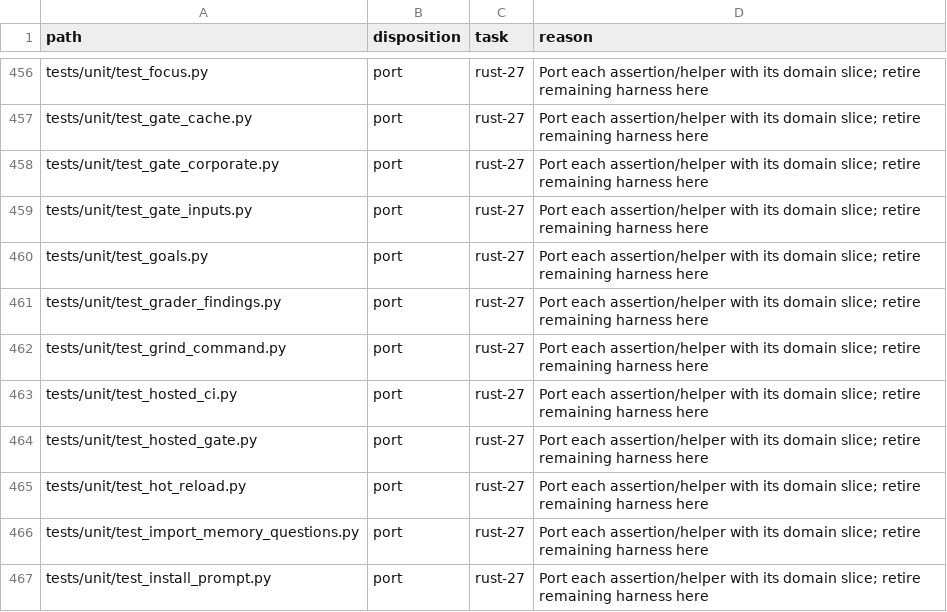
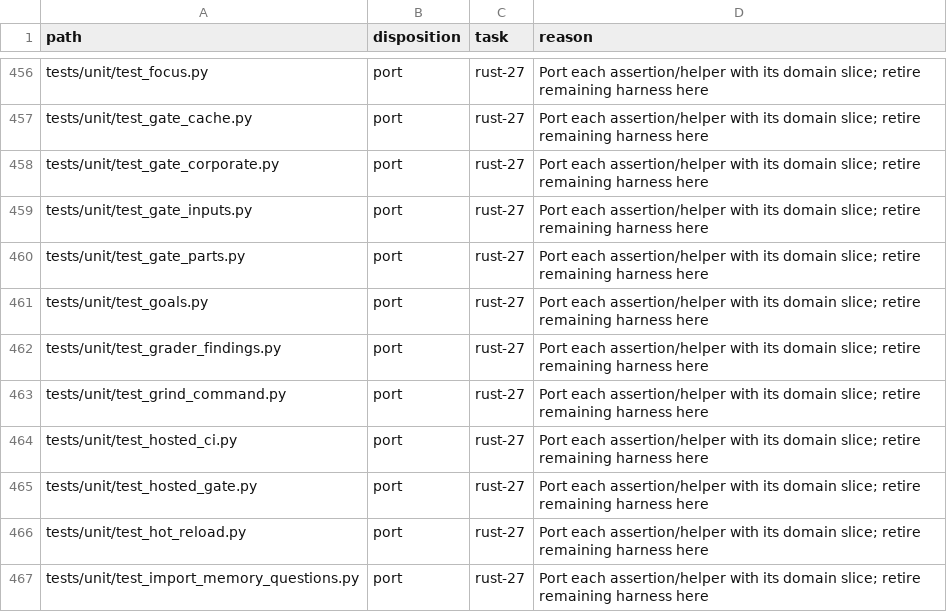
Before and after one commit to fyodoriv/careerbrew, a CSV file: docs/plans/2026-11-01-rust-code-inventory.csv, drawn as a sheet; only a part is shown, gaps mark what is left out; the shorter side is filled out with more unchanged rows.

```diff
--- a/docs/plans/2026-11-01-rust-code-inventory.csv
+++ b/docs/plans/2026-11-01-rust-code-inventory.csv
@@ -459,2 +459,3 @@ tests/unit/test_gate_corporate.py,port,rust-27,Port each assertion/helper with i
 tests/unit/test_gate_inputs.py,port,rust-27,Port each assertion/helper with its domain slice; retire remaining harness here
+tests/unit/test_gate_parts.py,port,rust-27,Port each assertion/helper with its domain slice; retire remaining harness here
 tests/unit/test_goals.py,port,rust-27,Port each assertion/helper with its domain slice; retire remaining harness here
```
Also changed, not shown: 23 other files.
